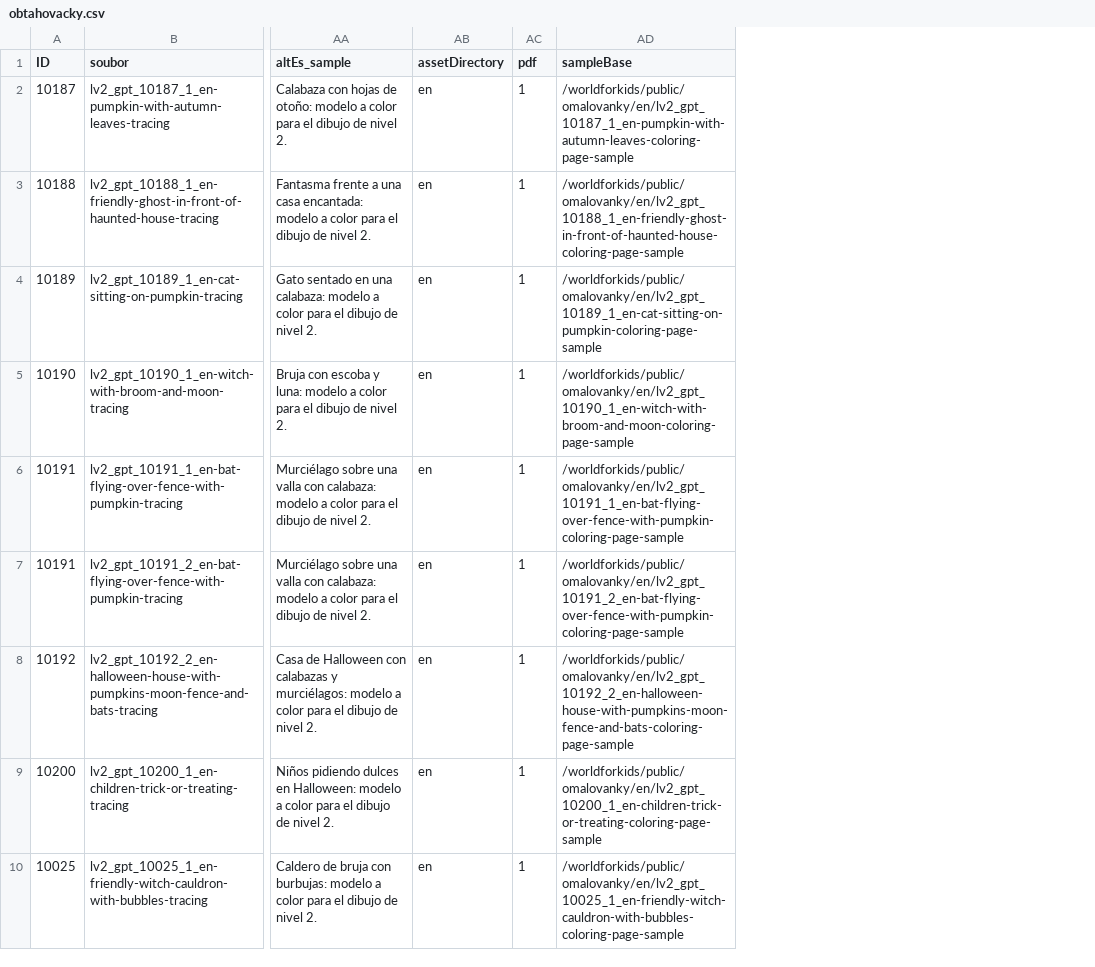
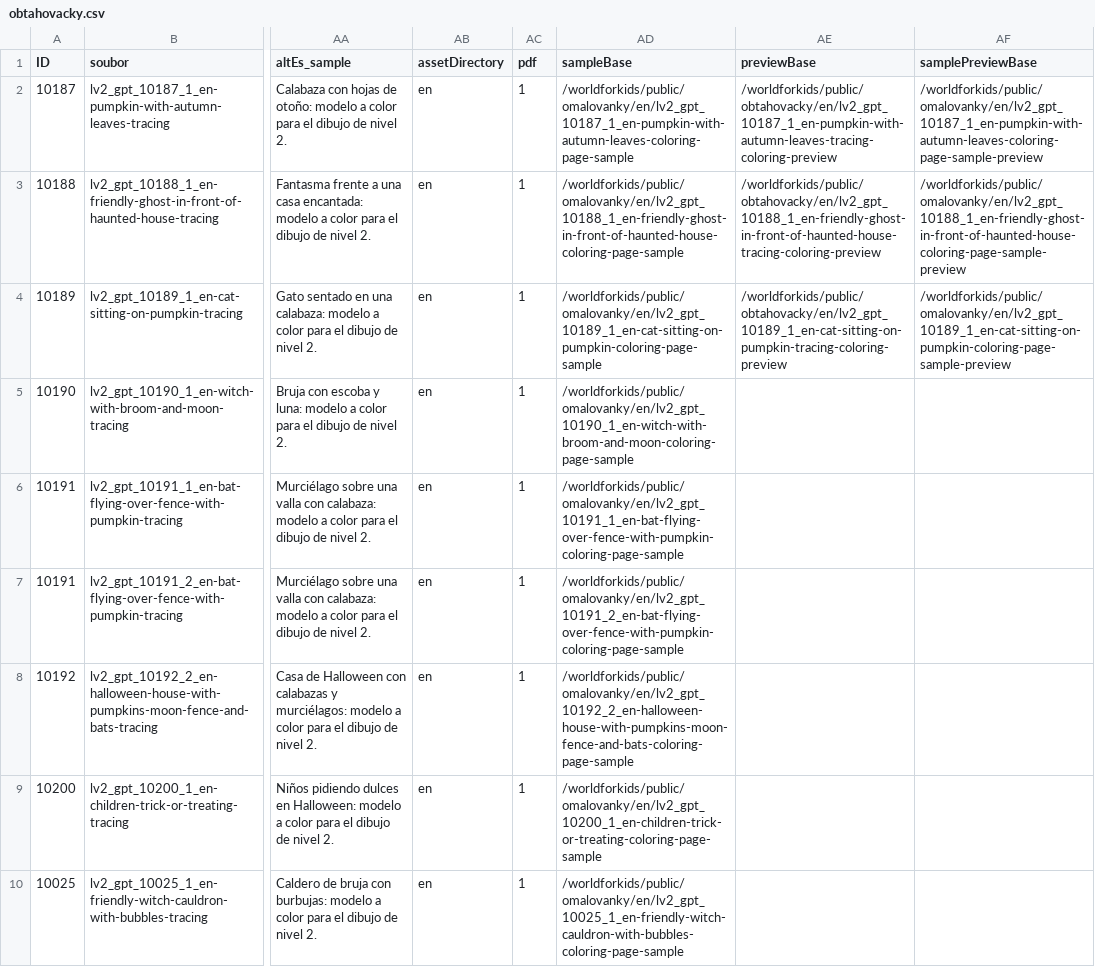
Before and after one commit to Vinmatweb/worldforkids, a CSV file: assets/data/obtahovacky.csv, drawn as a sheet; only a part is shown, gaps mark what is left out; the diff names each change by its address in the sheet, - before the commit and + after, or states it on an @@ line.

Commit message:
Match Tracing to approved lettering and separate unbranded previews: batch 1/6

```diff
--- a/assets/data/obtahovacky.csv
+++ b/assets/data/obtahovacky.csv
+column AE (previewBase), rows 2-4: /worldforkids/public/obtahovacky/en/lv2_gpt_10187_1_en-pumpkin-with-autumn-leaves-tracing-coloring-preview | /worldforkids/public/obtahovacky/en/lv2_gpt_10188_1_en-friendly-ghost-in-front-of-haunted-house-tracing-coloring-preview | /worldforkids/public/obtahovacky/en/lv2_gpt_10189_1_en-cat-sitting-on-pumpkin-tracing-coloring-preview
+column AF (samplePreviewBase), rows 2-4: /worldforkids/public/omalovanky/en/lv2_gpt_10187_1_en-pumpkin-with-autumn-leaves-coloring-page-sample-preview | /worldforkids/public/omalovanky/en/lv2_gpt_10188_1_en-friendly-ghost-in-front-of-haunted-house-coloring-page-sample-preview | /worldforkids/public/omalovanky/en/lv2_gpt_10189_1_en-cat-sitting-on-pumpkin-coloring-page-sample-preview
```
Also changed, not shown: 27 other files.
